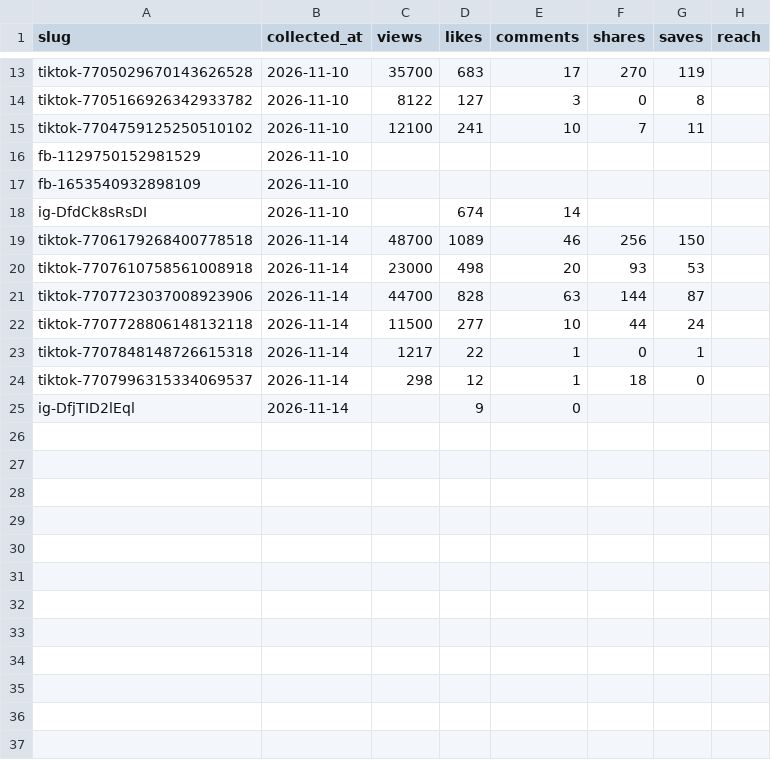
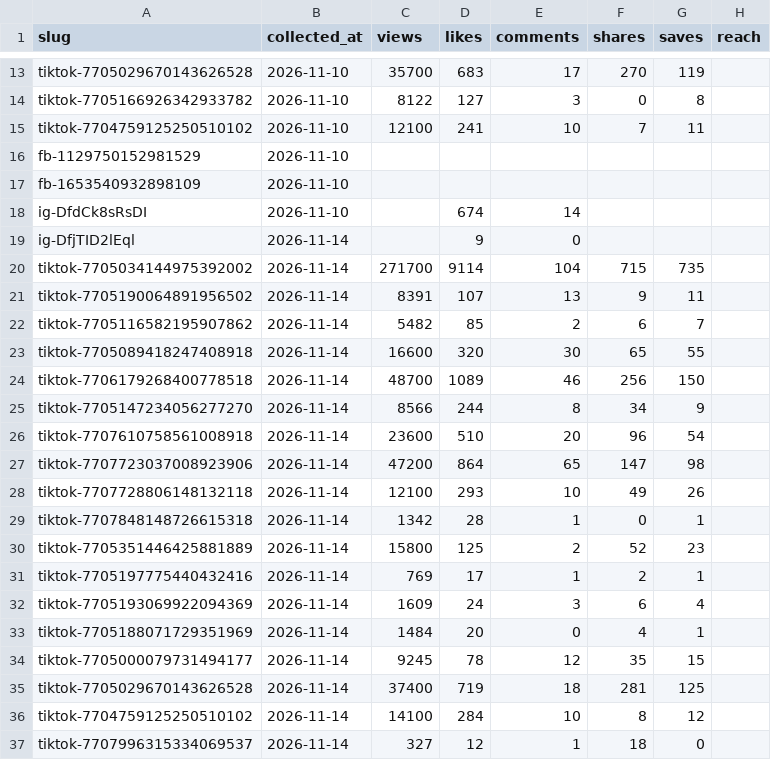
Before and after one commit to fahadasif1/influencer-impact-dashboard, a CSV file: data/history.csv, drawn as a sheet; only a part is shown, gaps mark what is left out.

```diff
--- a/data/history.csv
+++ b/data/history.csv
@@ -18,8 +18,20 @@ fb-1653540932898109,2026-11-10,,,,,,
 ig-DfdCk8sRsDI,2026-11-10,,674,14,,,
+ig-DfjTID2lEql,2026-11-14,,9,0,,,
+tiktok-7705034144975392002,2026-11-14,271700,9114,104,715,735,
+tiktok-7705190064891956502,2026-11-14,8391,107,13,9,11,
+tiktok-7705116582195907862,2026-11-14,5482,85,2,6,7,
+tiktok-7705089418247408918,2026-11-14,16600,320,30,65,55,
 tiktok-7706179268400778518,2026-11-14,48700,1089,46,256,150,
-tiktok-7707610758561008918,2026-11-14,23000,498,20,93,53,
-tiktok-7707723037008923906,2026-11-14,44700,828,63,144,87,
-tiktok-7707728806148132118,2026-11-14,11500,277,10,44,24,
-tiktok-7707848148726615318,2026-11-14,1217,22,1,0,1,
-tiktok-7707996315334069537,2026-11-14,298,12,1,18,0,
-ig-DfjTID2lEql,2026-11-14,,9,0,,,
+tiktok-7705147234056277270,2026-11-14,8566,244,8,34,9,
+tiktok-7707610758561008918,2026-11-14,23600,510,20,96,54,
+tiktok-7707723037008923906,2026-11-14,47200,864,65,147,98,
+tiktok-7707728806148132118,2026-11-14,12100,293,10,49,26,
+tiktok-7707848148726615318,2026-11-14,1342,28,1,0,1,
+tiktok-7705351446425881889,2026-11-14,15800,125,2,52,23,
+tiktok-7705197775440432416,2026-11-14,769,17,1,2,1,
+tiktok-7705193069922094369,2026-11-14,1609,24,3,6,4,
+tiktok-7705188071729351969,2026-11-14,1484,20,0,4,1,
+tiktok-7705000079731494177,2026-11-14,9245,78,12,35,15,
+tiktok-7705029670143626528,2026-11-14,37400,719,18,281,125,
+tiktok-7704759125250510102,2026-11-14,14100,284,10,8,12,
+tiktok-7707996315334069537,2026-11-14,327,12,1,18,0,
```
Also changed, not shown: data/influencers.csv, 1 other file.
